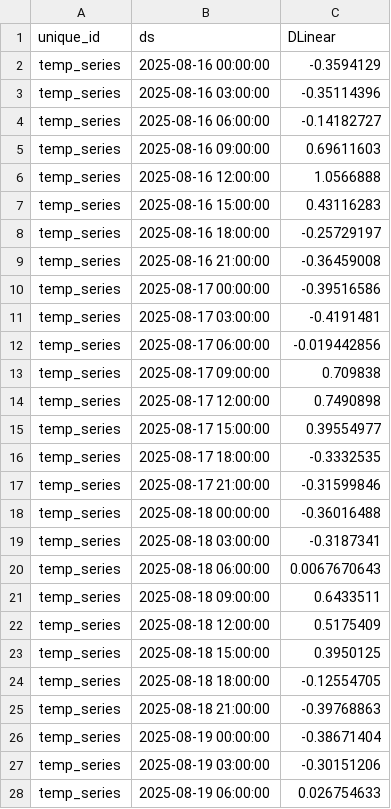
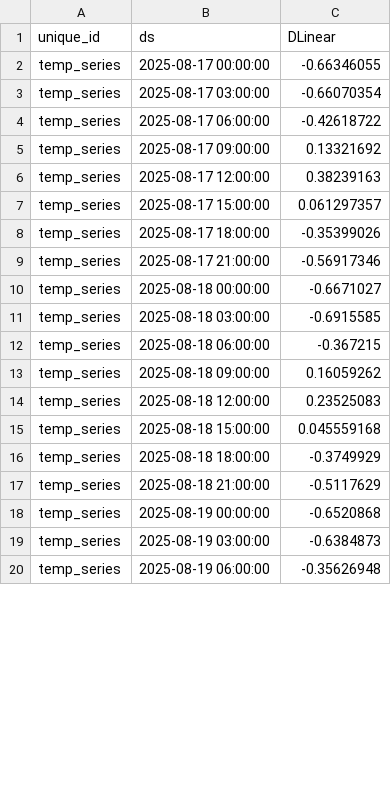
Before and after one commit to Myboo235/weather_forecast_app, a CSV file: model/dlinear/dlinear_forecast_next_7d.csv, drawn as a sheet; only a part is shown; the diff covers the shown part only.

```diff
--- a/model/dlinear/dlinear_forecast_next_7d.csv
+++ b/model/dlinear/dlinear_forecast_next_7d.csv
@@ -1,28 +1,20 @@
 unique_id,ds,DLinear
-temp_series,2025-08-16 00:00:00,-0.3594129
-temp_series,2025-08-16 03:00:00,-0.35114396
-temp_series,2025-08-16 06:00:00,-0.14182727
-temp_series,2025-08-16 09:00:00,0.69611603
-temp_series,2025-08-16 12:00:00,1.0566888
-temp_series,2025-08-16 15:00:00,0.43116283
-temp_series,2025-08-16 18:00:00,-0.25729197
-temp_series,2025-08-16 21:00:00,-0.36459008
-temp_series,2025-08-17 00:00:00,-0.39516586
-temp_series,2025-08-17 03:00:00,-0.4191481
-temp_series,2025-08-17 06:00:00,-0.019442856
-temp_series,2025-08-17 09:00:00,0.709838
-temp_series,2025-08-17 12:00:00,0.7490898
-temp_series,2025-08-17 15:00:00,0.39554977
-temp_series,2025-08-17 18:00:00,-0.3332535
-temp_series,2025-08-17 21:00:00,-0.31599846
-temp_series,2025-08-18 00:00:00,-0.36016488
-temp_series,2025-08-18 03:00:00,-0.3187341
-temp_series,2025-08-18 06:00:00,0.0067670643
-temp_series,2025-08-18 09:00:00,0.6433511
-temp_series,2025-08-18 12:00:00,0.5175409
-temp_series,2025-08-18 15:00:00,0.3950125
-temp_series,2025-08-18 18:00:00,-0.12554705
-temp_series,2025-08-18 21:00:00,-0.39768863
-temp_series,2025-08-19 00:00:00,-0.38671404
-temp_series,2025-08-19 03:00:00,-0.30151206
-temp_series,2025-08-19 06:00:00,0.026754633
+temp_series,2025-08-17 00:00:00,-0.66346055
+temp_series,2025-08-17 03:00:00,-0.66070354
+temp_series,2025-08-17 06:00:00,-0.42618722
+temp_series,2025-08-17 09:00:00,0.13321692
+temp_series,2025-08-17 12:00:00,0.38239163
+temp_series,2025-08-17 15:00:00,0.061297357
+temp_series,2025-08-17 18:00:00,-0.35399026
+temp_series,2025-08-17 21:00:00,-0.56917346
+temp_series,2025-08-18 00:00:00,-0.6671027
+temp_series,2025-08-18 03:00:00,-0.6915585
+temp_series,2025-08-18 06:00:00,-0.367215
+temp_series,2025-08-18 09:00:00,0.16059262
+temp_series,2025-08-18 12:00:00,0.23525083
+temp_series,2025-08-18 15:00:00,0.045559168
+temp_series,2025-08-18 18:00:00,-0.3749929
+temp_series,2025-08-18 21:00:00,-0.5117629
+temp_series,2025-08-19 00:00:00,-0.6520868
+temp_series,2025-08-19 03:00:00,-0.6384873
+temp_series,2025-08-19 06:00:00,-0.35626948
```
Also changed, not shown: 8 added rows and 29 edited cells elsewhere in this file, model/dlinear/dlinear_forecast.csv, model/dlinear/dlinear_forecast_next_7d_reversed.csv, 1 other file.
